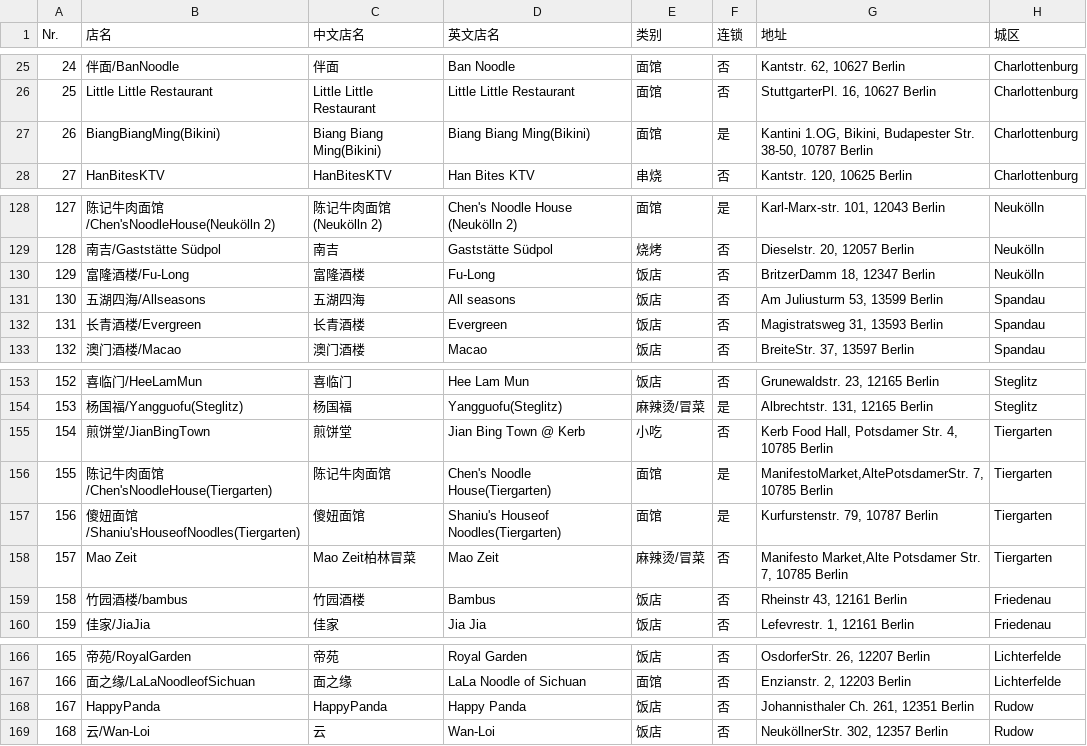
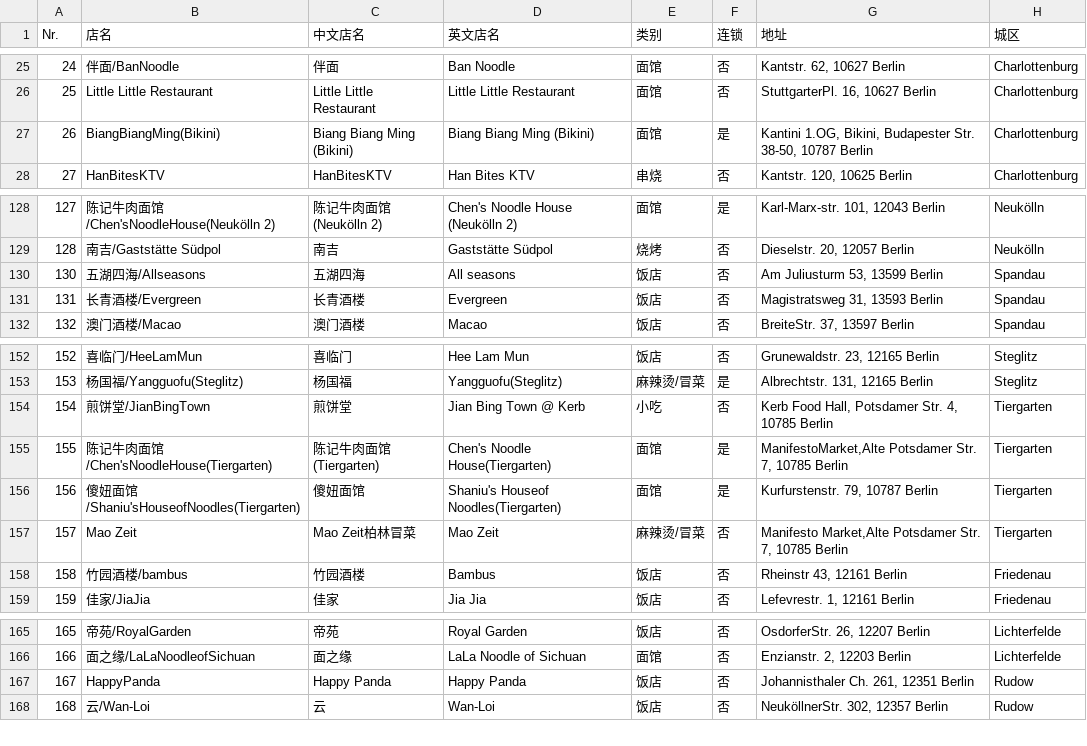
Before and after one commit to wustudent/wustudent.github.io, a CSV file: berlin_chinese_food_map/restaurants.csv, drawn as a sheet; only a part is shown, gaps mark what is left out.

Commit message:
Add missing restaurants, remove closed restaurants.

```diff
--- a/berlin_chinese_food_map/restaurants.csv
+++ b/berlin_chinese_food_map/restaurants.csv
@@ -26,3 +26,3 @@ Nr.,店名,中文店名,英文店名,类别,连锁,地址,城区
 25,Little Little Restaurant,Little Little Restaurant,Little Little Restaurant,面馆,否,"StuttgarterPl. 16, 10627 Berlin",Charlottenburg
-26,BiangBiangMing(Bikini),Biang Biang Ming(Bikini),Biang Biang Ming(Bikini),面馆,是,"Kantini 1.OG, Bikini, Budapester Str. 38-50, 10787 Berlin",Charlottenburg
+26,BiangBiangMing(Bikini),Biang Biang Ming (Bikini),Biang Biang Ming (Bikini),面馆,是,"Kantini 1.OG, Bikini, Budapester Str. 38-50, 10787 Berlin",Charlottenburg
 27,HanBitesKTV,HanBitesKTV,Han Bites KTV,串烧,否,"Kantstr. 120, 10625 Berlin",Charlottenburg
@@ -129,3 +129,2 @@ Nr.,店名,中文店名,英文店名,类别,连锁,地址,城区
 128,南吉/Gaststätte Südpol,南吉,Gaststätte Südpol,烧烤,否,"Dieselstr. 20, 12057 Berlin", Neukölln
-129,富隆酒楼/Fu-Long,富隆酒楼,Fu-Long,饭店,否,"BritzerDamm 18, 12347 Berlin", Neukölln
 130,五湖四海/Allseasons,五湖四海,All seasons,饭店,否,"Am Juliusturm 53, 13599 Berlin", Spandau
@@ -155,3 +154,3 @@ Nr.,店名,中文店名,英文店名,类别,连锁,地址,城区
 154,煎饼堂/JianBingTown,煎饼堂,Jian Bing Town @ Kerb,小吃,否,"Kerb Food Hall, Potsdamer Str. 4, 10785 Berlin", Tiergarten
-155,陈记牛肉面馆/Chen'sNoodleHouse(Tiergarten),陈记牛肉面馆,Chen's Noodle House(Tiergarten),面馆,是,"ManifestoMarket,AltePotsdamerStr. 7, 10785 Berlin", Tiergarten
+155,陈记牛肉面馆/Chen'sNoodleHouse(Tiergarten),陈记牛肉面馆(Tiergarten),Chen's Noodle House(Tiergarten),面馆,是,"ManifestoMarket,Alte Potsdamer Str. 7, 10785 Berlin", Tiergarten
 156,傻妞面馆/Shaniu'sHouseofNoodles(Tiergarten),傻妞面馆,Shaniu's Houseof Noodles(Tiergarten),面馆,是,"Kurfurstenstr. 79, 10787 Berlin", Tiergarten
@@ -167,3 +166,3 @@ Nr.,店名,中文店名,英文店名,类别,连锁,地址,城区
 166,面之缘/LaLaNoodleofSichuan,面之缘,LaLa Noodle of Sichuan,面馆,否,"Enzianstr. 2, 12203 Berlin", Lichterfelde
-167,HappyPanda,HappyPanda,Happy Panda,饭店,否,"Johannisthaler Ch. 261, 12351 Berlin", Rudow
+167,HappyPanda,Happy Panda,Happy Panda,饭店,否,"Johannisthaler Ch. 261, 12351 Berlin", Rudow
 168,云/Wan-Loi,云,Wan-Loi,饭店,否,"NeuköllnerStr. 302, 12357 Berlin", Rudow
```
Also changed, not shown: 3 other files.
